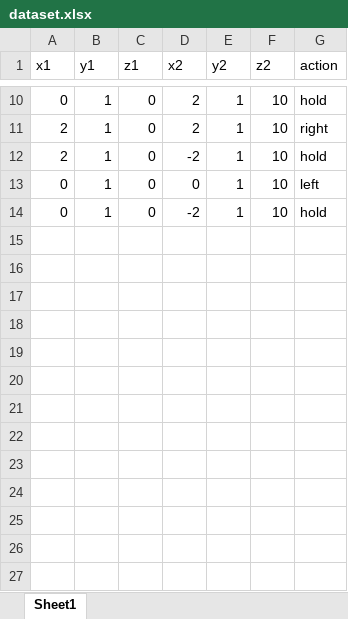
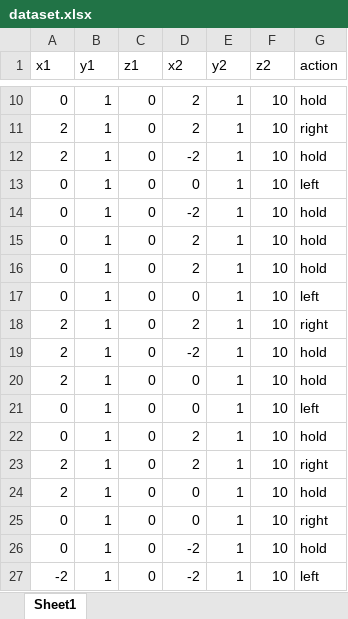
Before and after one commit to EbraheemAbdelAziz/GP-BackEnd, an Excel workbook: dataset.xlsx, sheet Sheet1, drawn as a sheet; only a part is shown, gaps mark what is left out; values as stored, in another font and other column widths than the file's, no borders; the diff names each change by its address in the sheet, - before the commit and + after, or states it on an @@ line.

Commit message:
add data

```diff
--- a/dataset.xlsx (sheet Sheet1)
+++ b/dataset.xlsx (sheet Sheet1)
+row 15: 0 | 1 | 0 | 2 | 1 | 10 | hold
+row 16: 0 | 1 | 0 | 2 | 1 | 10 | hold
+row 17: 0 | 1 | 0 | 0 | 1 | 10 | left
+row 18: 2 | 1 | 0 | 2 | 1 | 10 | right
+row 19: 2 | 1 | 0 | -2 | 1 | 10 | hold
+row 20: 2 | 1 | 0 | 0 | 1 | 10 | hold
+row 21: 0 | 1 | 0 | 0 | 1 | 10 | left
+row 22: 0 | 1 | 0 | 2 | 1 | 10 | hold
+row 23: 2 | 1 | 0 | 2 | 1 | 10 | right
+row 24: 2 | 1 | 0 | 0 | 1 | 10 | hold
+row 25: 0 | 1 | 0 | 0 | 1 | 10 | right
+row 26: 0 | 1 | 0 | -2 | 1 | 10 | hold
+row 27: -2 | 1 | 0 | -2 | 1 | 10 | left
```
Also changed, not shown: 1 other file.
